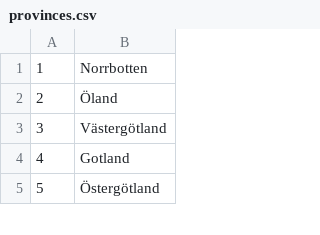
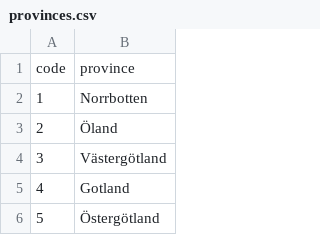
Before and after one commit to ZoltanCoccyx/erdos_2024_artportalen, a CSV file: data/provinces.csv, drawn as a sheet; only a part is shown; the diff names each change by its address in the sheet, - before the commit and + after, or states it on an @@ line.

```diff
--- a/data/provinces.csv
+++ b/data/provinces.csv
+row 1: code | province
```
Also changed, not shown: 3 other files.
